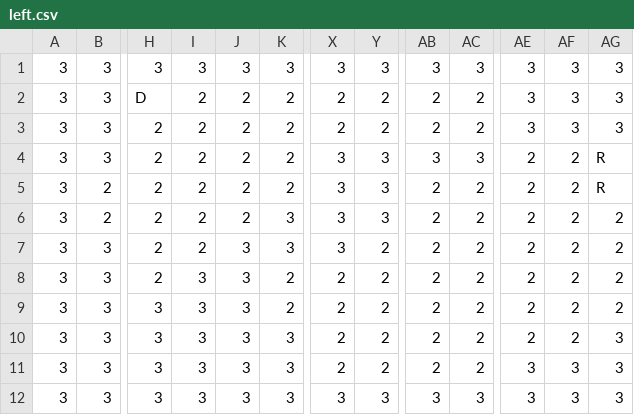
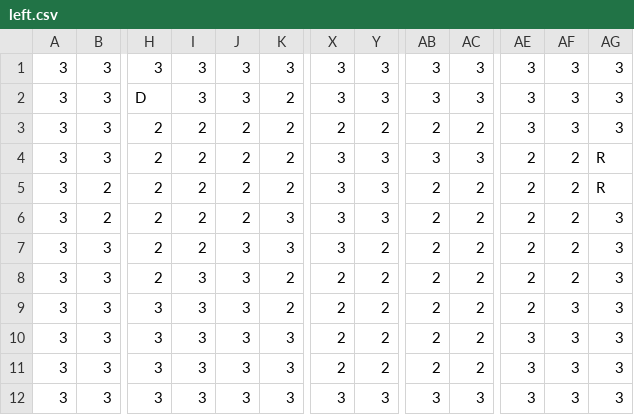
Before and after one commit to Puzzl3Mak3r/The-Perfect-OS-Game, a CSV file: Map/left.csv, drawn as a sheet; only a part is shown, gaps mark what is left out; the diff names each change by its address in the sheet, - before the commit and + after, or states it on an @@ line.

```diff
--- a/Map/left.csv
+++ b/Map/left.csv
-I2: 2
+I2: 3
-J2: 2
+J2: 3
-X2: 2
+X2: 3
-Y2: 2
+Y2: 3
-AB2: 2
+AB2: 3
-AC2: 2
+AC2: 3
-AG6:AG9: 2
+AG6:AG9: 3
-AF9:AF10: 2
+AF9:AF10: 3
-AE10: 2
+AE10: 3
```
Also changed, not shown: Map/leftdown.csv, Map/main.csv, 5 other files.
